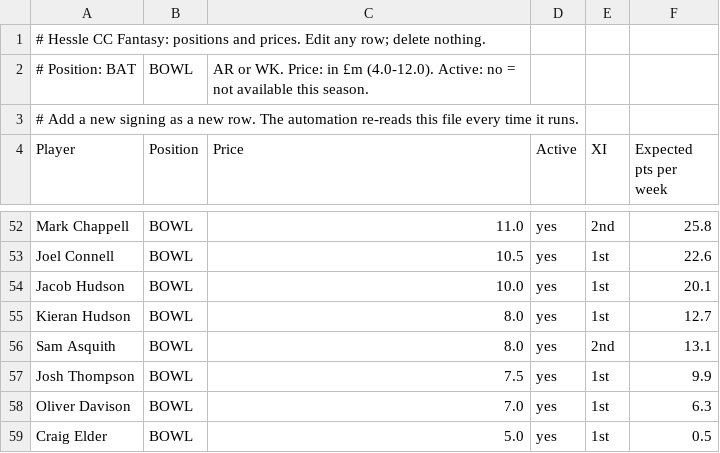
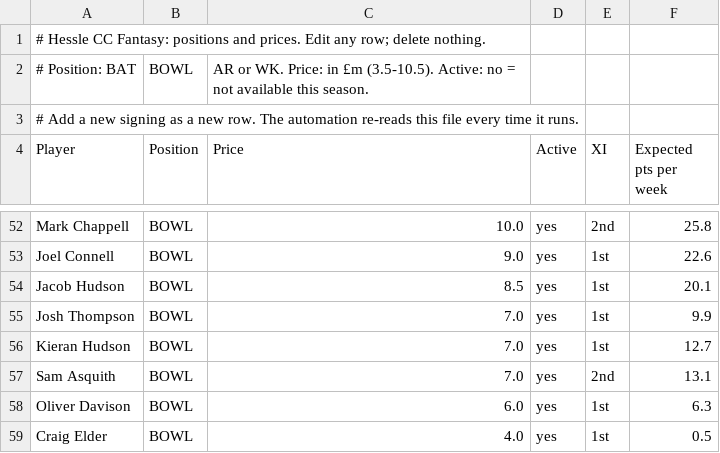
Before and after one commit to OllyD101/textbook-analytics-sites, a CSV file: pipeline/fantasy/positions.csv, drawn as a sheet; only a part is shown, gaps mark what is left out; removed rows and columns are numbered as before the commit, all else as after; the diff covers the shown part only; the diff names each change by its address in the sheet, - before the commit and + after, or states it on an @@ line.

```diff
--- a/pipeline/fantasy/positions.csv
+++ b/pipeline/fantasy/positions.csv
-C2 (Price): …in £m (4.0-12.0). Active: no…
+C2 (Price): …in £m (3.5-10.5). Active: no…
-C52 (Price): 11.0
+C52 (Price): 10.0
-C53 (Price): 10.5
+C53 (Price): 9.0
-C54 (Price): 10.0
+C54 (Price): 8.5
+row 55: Josh Thompson | BOWL | 7.0 | yes | 1st | 9.9
-C56:C57 (Price): 8.0
+C56:C57 (Price): 7.0
-row 57: Josh Thompson | BOWL | 7.5 | yes | 1st | 9.9
-C58 (Price): 7.0
+C58 (Price): 6.0
-C59 (Price): 5.0
+C59 (Price): 4.0
```
Also changed, not shown: 6 added rows, 6 removed rows and 43 edited cells elsewhere in this file.
